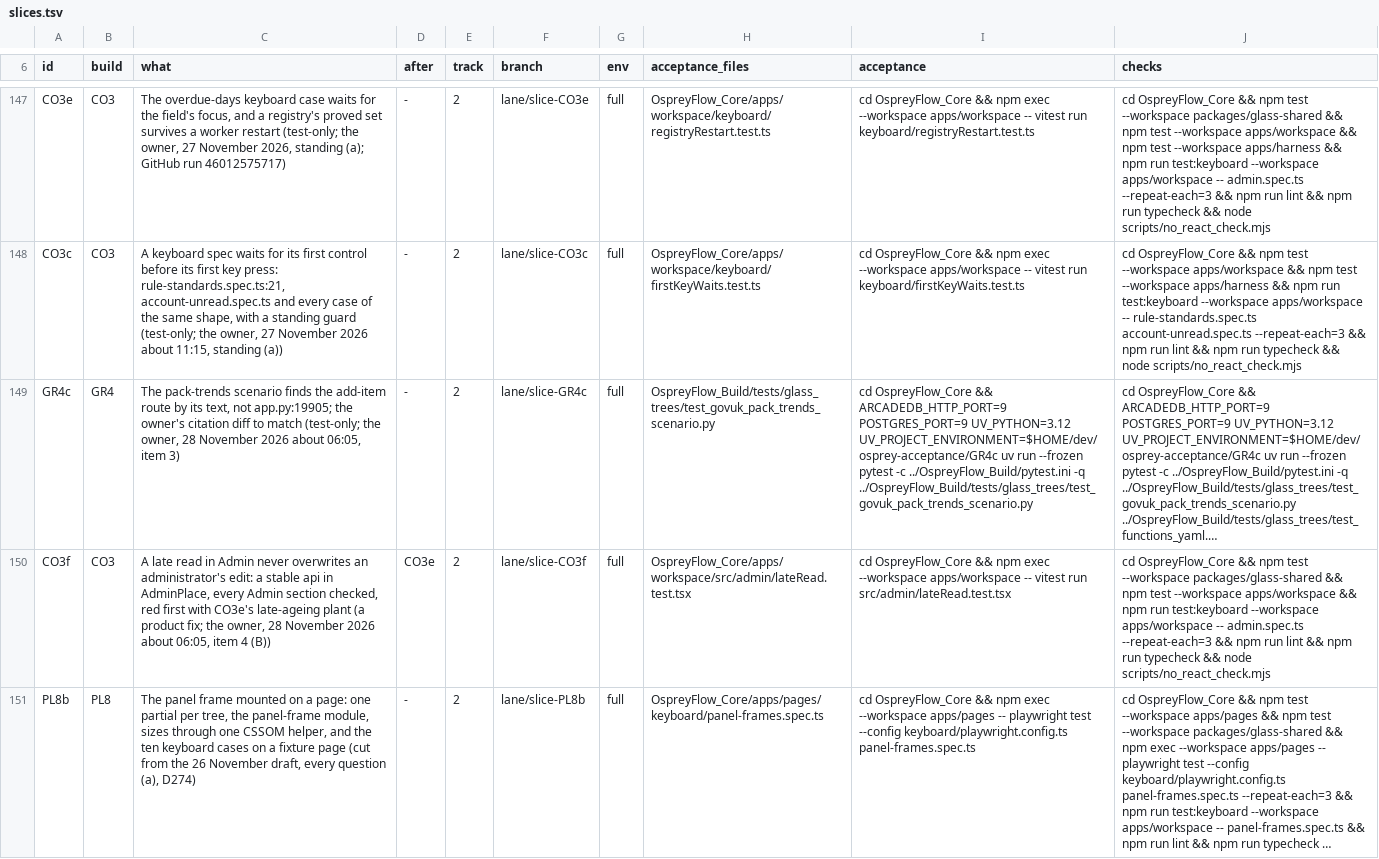
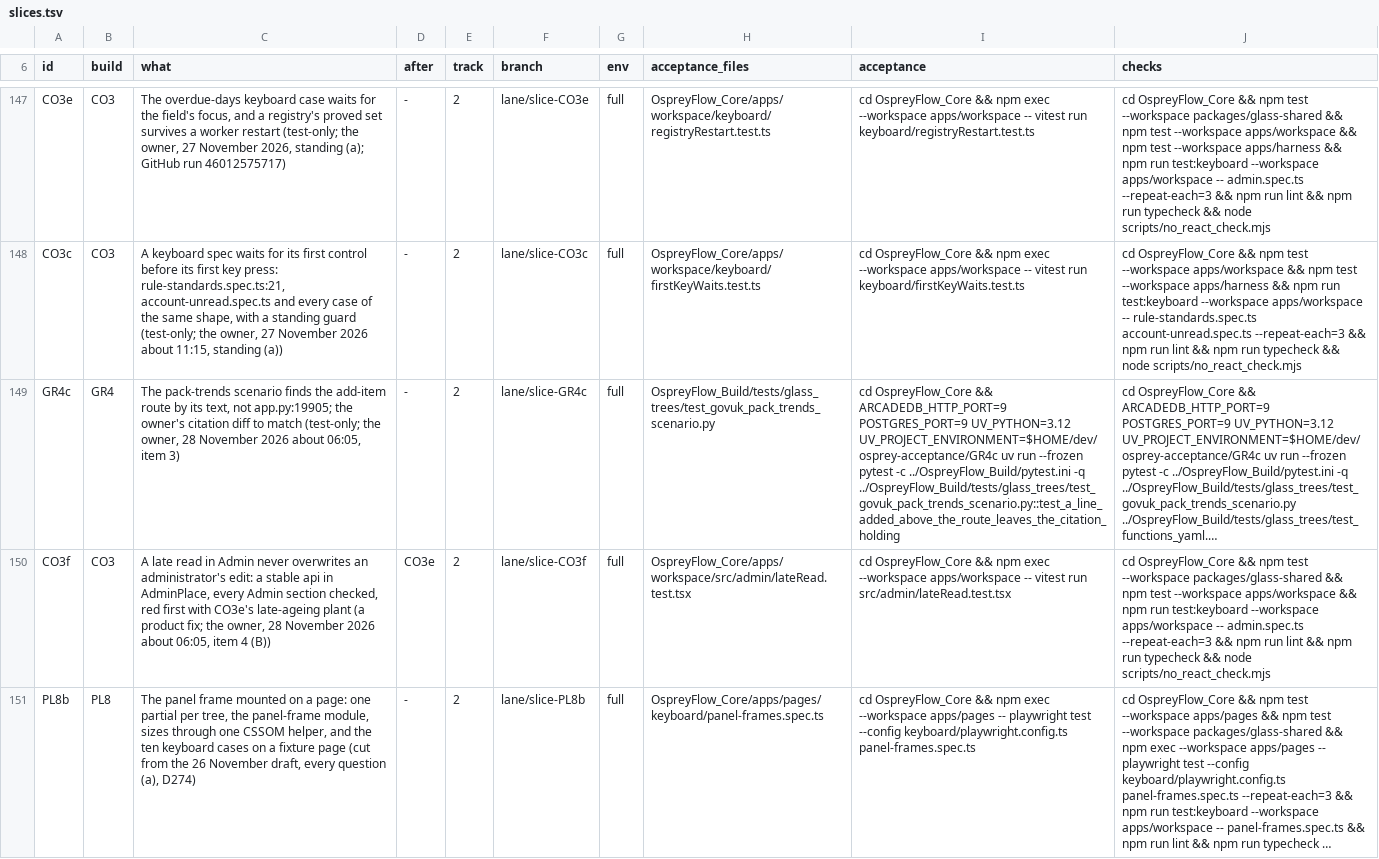
Before and after one commit to aykr/OspreyFlow_Dev, a TSV file: OspreyFlow_Build/process/lanes/v062/slices.tsv, drawn as a sheet; only a part is shown, gaps mark what is left out; long unchanged cells end in …; the diff names each change by its address in the sheet, - before the commit and + after, or states it on an @@ line.

Commit message:
docs(process): the fastest path to 0.7.0 and today's automated CI split; GR4c's acceptance by its case id; GG3a's round 5 table
Slice-Records: yes

```diff
--- a/OspreyFlow_Build/process/lanes/v062/slices.tsv
+++ b/OspreyFlow_Build/process/lanes/v062/slices.tsv
-I149 (acceptance): …../OspreyFlow_Build/pytest.ini -q ../OspreyFlow_Build/tests/glass_trees/test_govuk_pack_trends_scenario.py
+I149 (acceptance): …../OspreyFlow_Build/pytest.ini -q ../OspreyFlow_Build/tests/glass_trees/test_govuk_pack_trends_scenario.py::test_a_line_added_above_the_route_leaves_the_citation_holding
```
Also changed, not shown: 4 other files.
